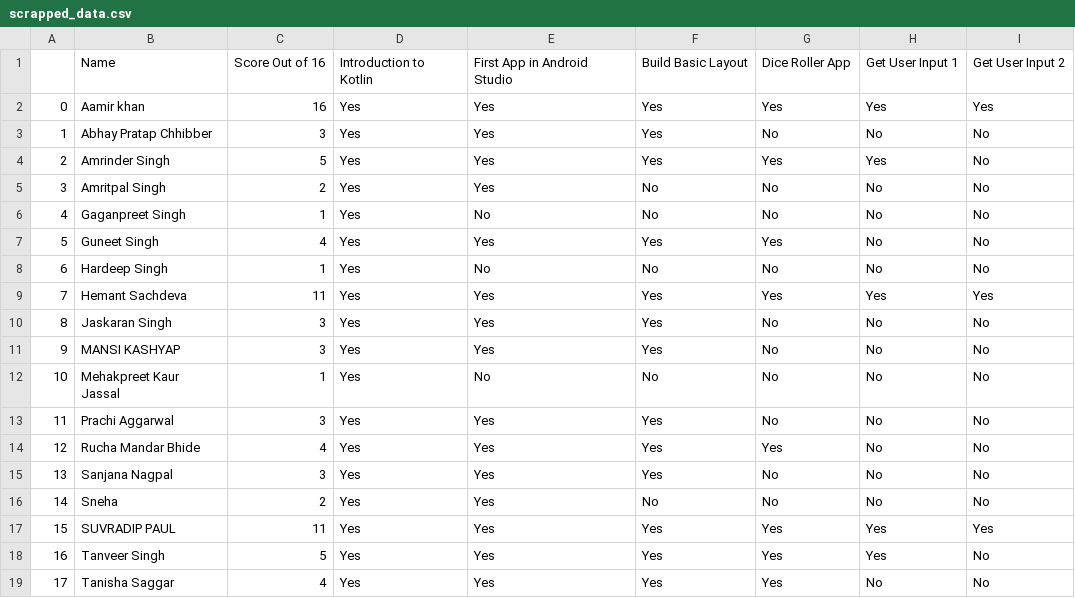
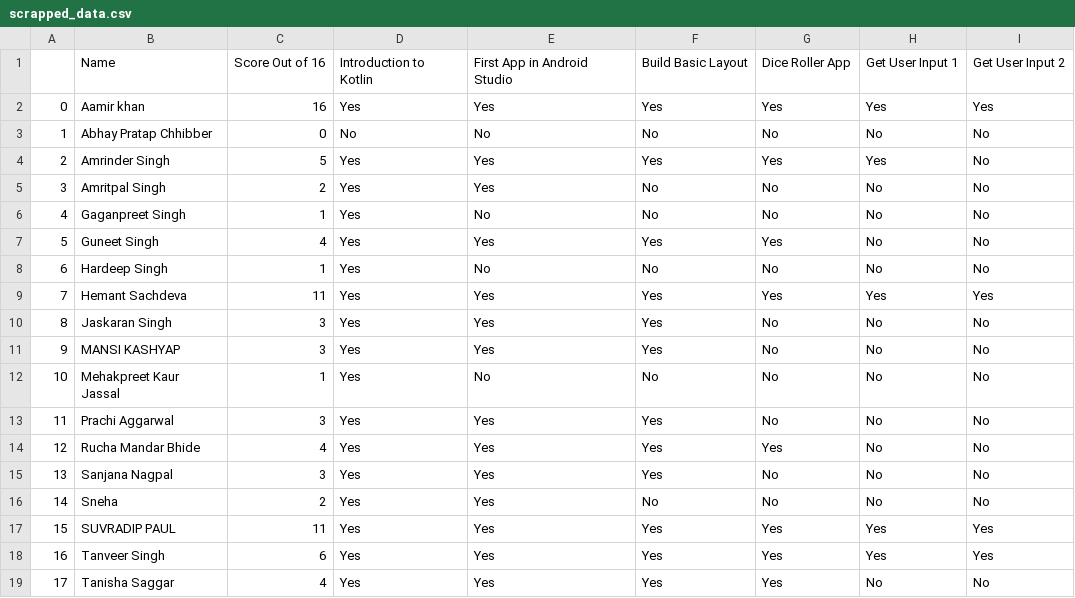
Before and after one commit to HemantSachdeva/google_developers_profile_scraper, a CSV file: data/scrapped_data.csv, drawn as a sheet; only a part is shown; the diff names each change by its address in the sheet, - before the commit and + after, or states it on an @@ line.

```diff
--- a/data/scrapped_data.csv
+++ b/data/scrapped_data.csv
-C3: 3
+C3: 0
-D3: Yes
+D3: No
-E3: Yes
+E3: No
-F3: Yes
+F3: No
-C18: 5
+C18: 6
-I18: No
+I18: Yes
```
Also changed, not shown: 1 other file.
